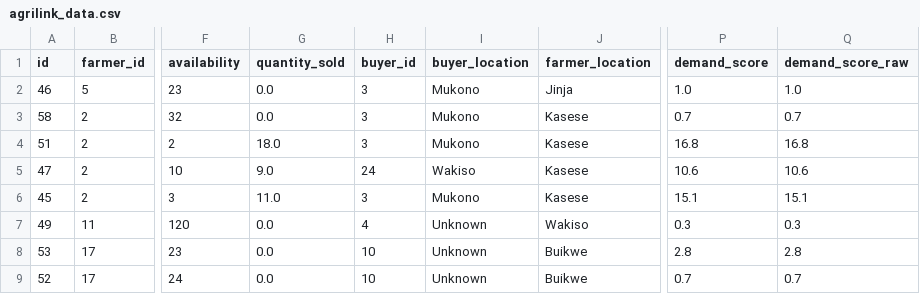
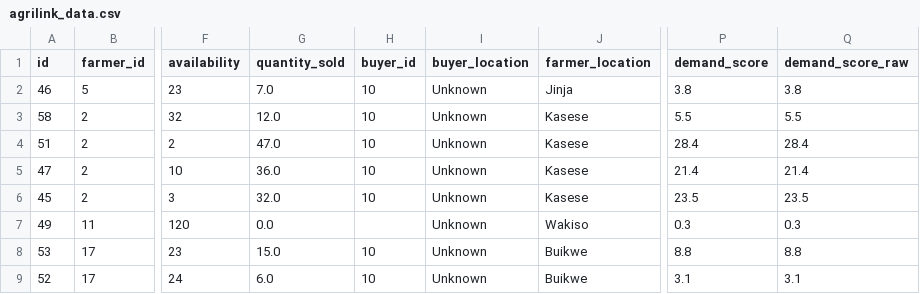
Before and after one commit to Smark16/agrilink_backend, a CSV file: data/agrilink_data.csv, drawn as a sheet; only a part is shown, gaps mark what is left out; the diff covers the shown part only; the diff names each change by its address in the sheet, - before the commit and + after, or states it on an @@ line.

```diff
--- a/data/agrilink_data.csv
+++ b/data/agrilink_data.csv
-G2 (quantity_sold): 0.0
+G2 (quantity_sold): 7.0
-H2:H4 (buyer_id): 3
+H2:H4 (buyer_id): 10
-I2:I4 (buyer_location): Mukono
+I2:I4 (buyer_location): Unknown
-P2 (demand_score): 1.0
+P2 (demand_score): 3.8
-Q2 (demand_score_raw): 1.0
+Q2 (demand_score_raw): 3.8
-G3 (quantity_sold): 0.0
+G3 (quantity_sold): 12.0
-P3 (demand_score): 0.7
+P3 (demand_score): 5.5
-Q3 (demand_score_raw): 0.7
+Q3 (demand_score_raw): 5.5
-G4 (quantity_sold): 18.0
+G4 (quantity_sold): 47.0
-P4 (demand_score): 16.8
+P4 (demand_score): 28.4
-Q4 (demand_score_raw): 16.8
+Q4 (demand_score_raw): 28.4
-G5 (quantity_sold): 9.0
+G5 (quantity_sold): 36.0
-H5 (buyer_id): 24
+H5 (buyer_id): 10
-I5 (buyer_location): Wakiso
+I5 (buyer_location): Unknown
-P5 (demand_score): 10.6
+P5 (demand_score): 21.4
-Q5 (demand_score_raw): 10.6
+Q5 (demand_score_raw): 21.4
-G6 (quantity_sold): 11.0
+G6 (quantity_sold): 32.0
-H6 (buyer_id): 3
+H6 (buyer_id): 10
-I6 (buyer_location): Mukono
+I6 (buyer_location): Unknown
-P6 (demand_score): 15.1
+P6 (demand_score): 23.5
-Q6 (demand_score_raw): 15.1
+Q6 (demand_score_raw): 23.5
-H7 (buyer_id): 4
+H7 (buyer_id): (empty)
-G8 (quantity_sold): 0.0
+G8 (quantity_sold): 15.0
-P8 (demand_score): 2.8
+P8 (demand_score): 8.8
-Q8 (demand_score_raw): 2.8
+Q8 (demand_score_raw): 8.8
-G9 (quantity_sold): 0.0
+G9 (quantity_sold): 6.0
-P9 (demand_score): 0.7
+P9 (demand_score): 3.1
-Q9 (demand_score_raw): 0.7
+Q9 (demand_score_raw): 3.1
```
Also changed, not shown: 2 added rows, 2 removed rows and 52 edited cells elsewhere in this file, 3 other files.
